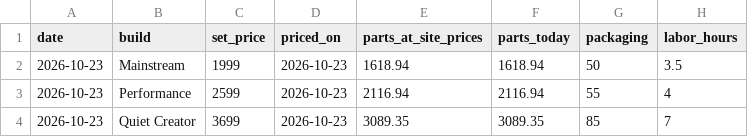
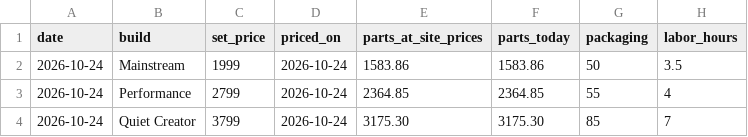
Before and after one commit to olegnochka/framefoundry, a CSV file: public/data/builds-today.csv, drawn as a sheet.

```diff
--- a/public/data/builds-today.csv
+++ b/public/data/builds-today.csv
@@ -1,4 +1,4 @@
 date,build,set_price,priced_on,parts_at_site_prices,parts_today,packaging,labor_hours
-2026-10-23,Mainstream,1999,2026-10-23,1618.94,1618.94,50,3.5
-2026-10-23,Performance,2599,2026-10-23,2116.94,2116.94,55,4
-2026-10-23,Quiet Creator,3699,2026-10-23,3089.35,3089.35,85,7
+2026-10-24,Mainstream,1999,2026-10-24,1583.86,1583.86,50,3.5
+2026-10-24,Performance,2799,2026-10-24,2364.85,2364.85,55,4
+2026-10-24,Quiet Creator,3799,2026-10-24,3175.30,3175.30,85,7
```
Also changed, not shown: public/data/price-history.csv, public/data/prices-today.csv, 16 other files.
